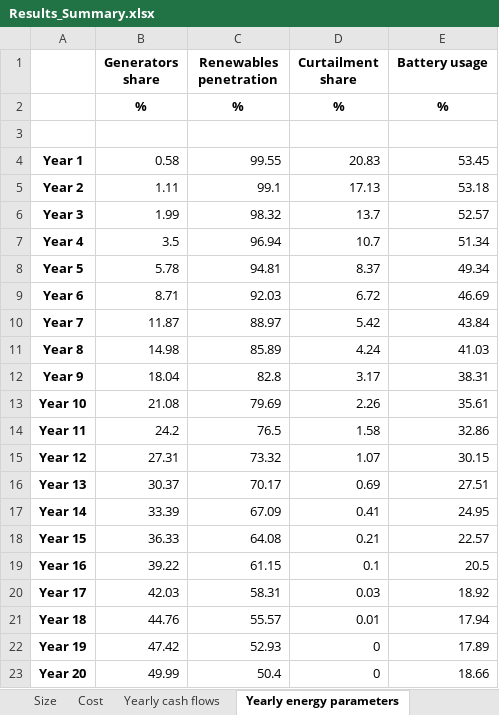
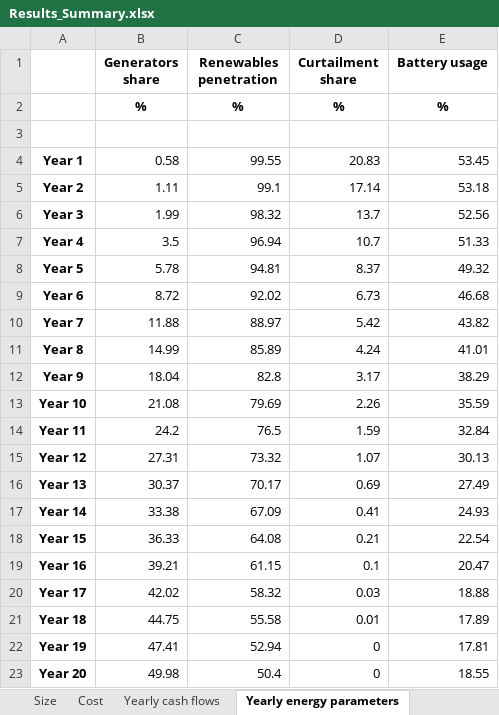
Before and after one commit to MicroGridsPy/MicroGridsPy, an Excel workbook: Code/Results/Results_Summary.xlsx, sheet Yearly energy parameters, drawn as a sheet; values as stored, in another font and other column widths than the file's, no borders; the diff names each change by its address in the sheet, - before the commit and + after, or states it on an @@ line.

```diff
--- a/Code/Results/Results_Summary.xlsx (sheet Yearly energy parameters)
+++ b/Code/Results/Results_Summary.xlsx (sheet Yearly energy parameters)
-D5 (Curtailment share): 17.13
+D5 (Curtailment share): 17.14
-E6 (Battery usage): 52.57
+E6 (Battery usage): 52.56
-E7 (Battery usage): 51.34
+E7 (Battery usage): 51.33
-E8 (Battery usage): 49.34
+E8 (Battery usage): 49.32
-B9 (Generators share): 8.71
+B9 (Generators share): 8.72
-C9 (Renewables penetration): 92.03
+C9 (Renewables penetration): 92.02
-D9 (Curtailment share): 6.72
+D9 (Curtailment share): 6.73
-E9 (Battery usage): 46.69
+E9 (Battery usage): 46.68
-B10 (Generators share): 11.87
+B10 (Generators share): 11.88
-E10 (Battery usage): 43.84
+E10 (Battery usage): 43.82
-B11 (Generators share): 14.98
+B11 (Generators share): 14.99
-E11 (Battery usage): 41.03
+E11 (Battery usage): 41.01
-E12 (Battery usage): 38.31
+E12 (Battery usage): 38.29
-E13 (Battery usage): 35.61
+E13 (Battery usage): 35.59
-D14 (Curtailment share): 1.58
+D14 (Curtailment share): 1.59
-E14 (Battery usage): 32.86
+E14 (Battery usage): 32.84
-E15 (Battery usage): 30.15
+E15 (Battery usage): 30.13
-E16 (Battery usage): 27.51
+E16 (Battery usage): 27.49
-B17 (Generators share): 33.39
+B17 (Generators share): 33.38
-E17 (Battery usage): 24.95
+E17 (Battery usage): 24.93
-E18 (Battery usage): 22.57
+E18 (Battery usage): 22.54
-B19 (Generators share): 39.22
+B19 (Generators share): 39.21
-E19 (Battery usage): 20.5
+E19 (Battery usage): 20.47
-B20 (Generators share): 42.03
+B20 (Generators share): 42.02
-C20 (Renewables penetration): 58.31
+C20 (Renewables penetration): 58.32
-E20 (Battery usage): 18.92
+E20 (Battery usage): 18.88
-B21 (Generators share): 44.76
+B21 (Generators share): 44.75
-C21 (Renewables penetration): 55.57
+C21 (Renewables penetration): 55.58
-E21 (Battery usage): 17.94
+E21 (Battery usage): 17.89
-B22 (Generators share): 47.42
+B22 (Generators share): 47.41
-C22 (Renewables penetration): 52.93
+C22 (Renewables penetration): 52.94
-E22 (Battery usage): 17.89
+E22 (Battery usage): 17.81
-B23 (Generators share): 49.99
+B23 (Generators share): 49.98
-E23 (Battery usage): 18.66
+E23 (Battery usage): 18.55
```
Also changed, not shown: sheet Yearly energy parameters SC, sheet Cost, sheet Yearly cash flows, sheet Size, 8 other files.
